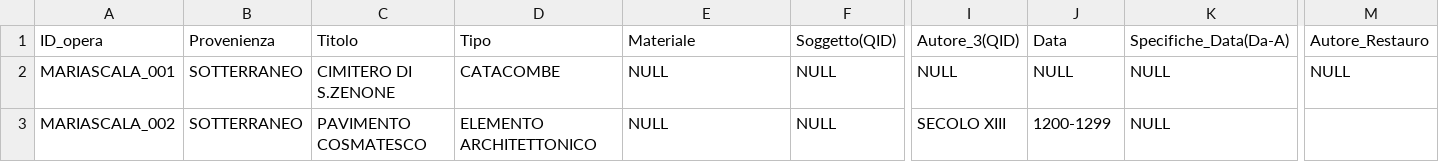
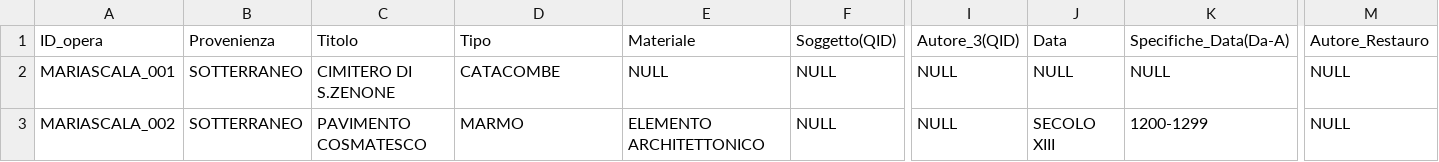
Before and after one commit to glptr-gh/Roma-Sotterranea, a CSV file: data/CSV/S.MARIA_SCALA_COELI.csv, drawn as a sheet; only a part is shown, gaps mark what is left out; the diff names each change by its address in the sheet, - before the commit and + after, or states it on an @@ line.

Commit message:
Update material type for MARIASCALA_002 entry

```diff
--- a/data/CSV/S.MARIA_SCALA_COELI.csv
+++ b/data/CSV/S.MARIA_SCALA_COELI.csv
-D3: ELEMENTO ARCHITETTONICO
+D3: MARMO
-E3: NULL
+E3: ELEMENTO ARCHITETTONICO
-I3: SECOLO XIII
+I3: NULL
-J3: 1200-1299
+J3: SECOLO XIII
-K3: NULL
+K3: 1200-1299
-M3: (empty)
+M3: NULL
```
